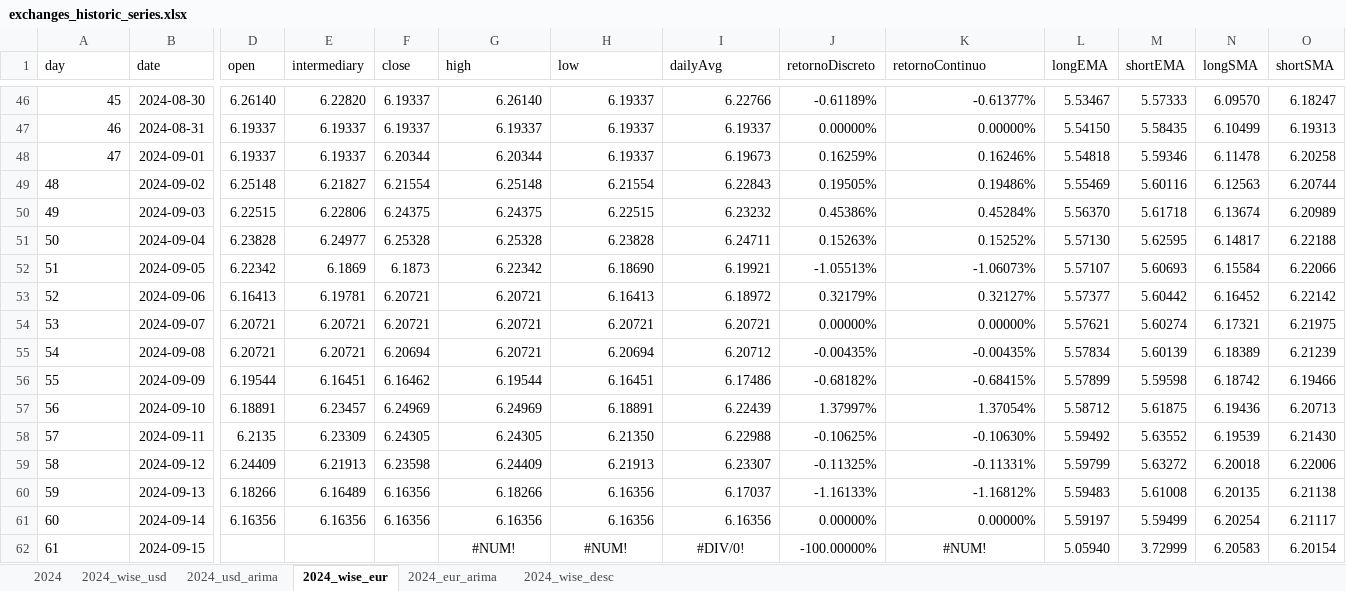
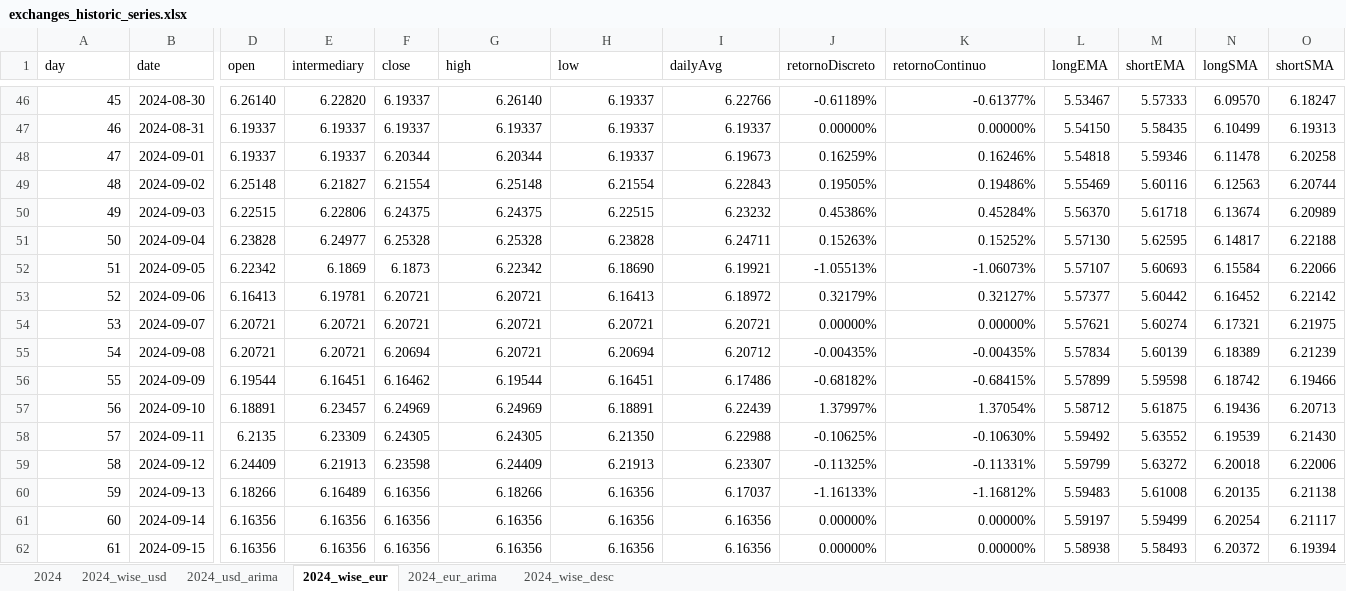
Before and after one commit to tassiaaccioly/rxchange, an Excel workbook: excel/exchanges_historic_series.xlsx, sheet 2024_wise_eur, drawn as a sheet; only a part is shown, gaps mark what is left out; values as stored, in another font and other column widths than the file's, no borders; the diff names each change by its address in the sheet, - before the commit and + after, or states it on an @@ line.

```diff
--- a/excel/exchanges_historic_series.xlsx (sheet 2024_wise_eur)
+++ b/excel/exchanges_historic_series.xlsx (sheet 2024_wise_eur)
-A49:A62 alignment: left
+A49:A62 alignment: right
-D62 (open): (empty)
+D62 (open): 6.16356
-E62 (intermediary): (empty)
+E62 (intermediary): 6.16356
-F62 (close): (empty)
+F62 (close): 6.16356
-G62 (high): #NUM!
+G62 (high): 6.16356
-G62:I62 alignment: center
+G62:I62 alignment: right
-H62 (low): #NUM!
+H62 (low): 6.16356
-I62 (dailyAvg): #DIV/0!
+I62 (dailyAvg): 6.16356
-J62 (retornoDiscreto): -100.00000%
+J62 (retornoDiscreto): 0.00000%
-K62 (retornoContinuo): #NUM!
+K62 (retornoContinuo): 0.00000%
-K62 alignment: center
+K62 alignment: right
-L62 (longEMA): 5.05940
+L62 (longEMA): 5.58938
-M62 (shortEMA): 3.72999
+M62 (shortEMA): 5.58493
-N62 (longSMA): 6.20583
+N62 (longSMA): 6.20372
-O62 (shortSMA): 6.20154
+O62 (shortSMA): 6.19394
```
Also changed, not shown: sheet 2024_usd_arima, sheet 2024_eur_arima, sheet 2024, sheet 2024_wise_usd, 4 other files.
